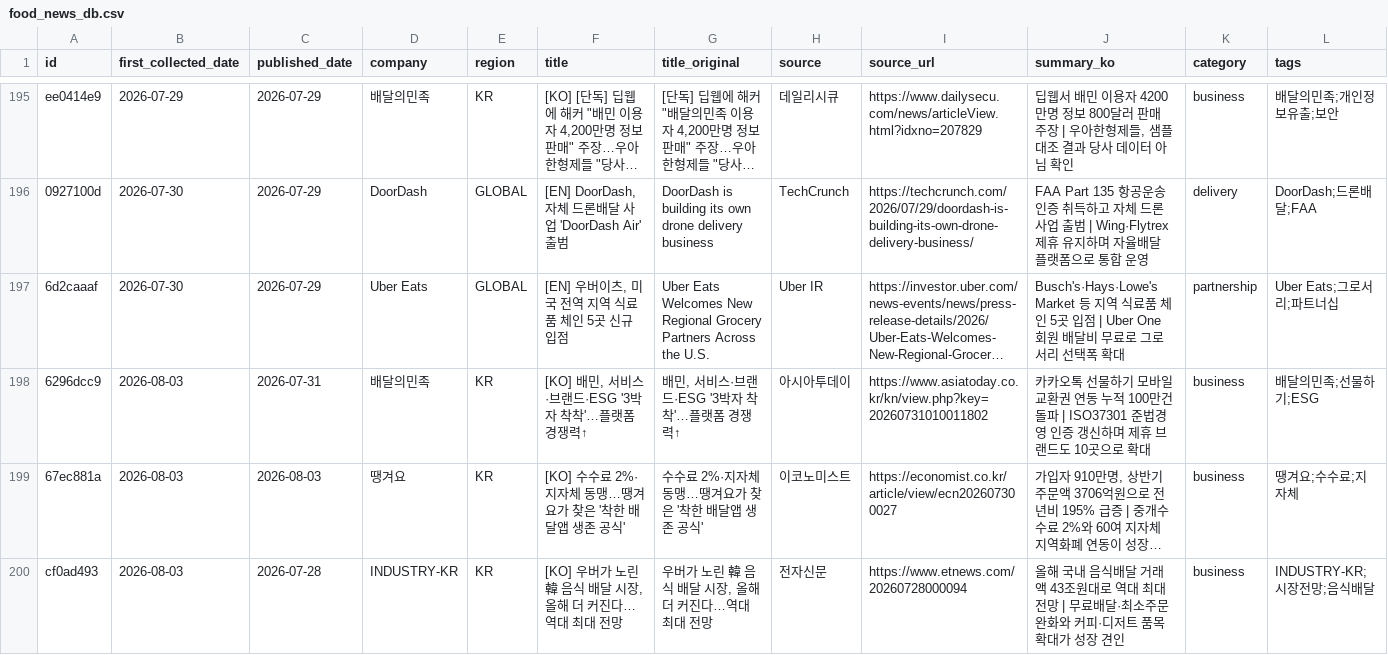
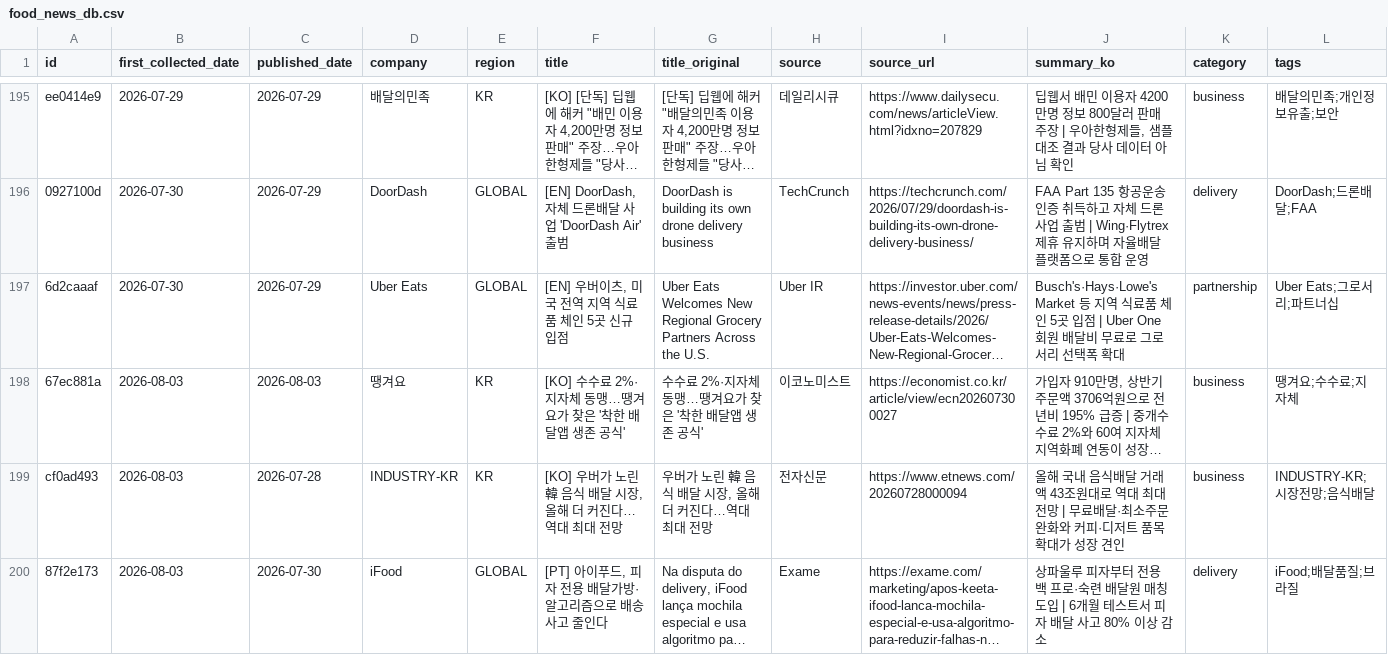
Before and after one commit to mafleur/baemin-product-insight-news-scraping, a CSV file: food_news_db.csv, drawn as a sheet; only a part is shown, gaps mark what is left out; the shorter side is filled out with more unchanged rows; long unchanged cells end in …; the diff covers the shown part only; the diff names each change by its address in the sheet, - before the commit and + after, or states it on an @@ line.

```diff
--- a/food_news_db.csv
+++ b/food_news_db.csv
-row 198: 6296dcc9 | 2026-08-03 | 2026-07-31 | 배달의민족 | KR | [KO] 배민, 서비스·브랜드·ESG '3박자 착착'…플랫폼 경쟁력↑ | 배민, 서비스·브랜드·ESG '3박자 착착'…플랫폼 경쟁력↑ | 아시아투데이 | https://www.asiatoday.co.kr/kn/view.php?key=20260731010011802 | 카카오톡 선물하기 모바일교환권 연동 누적 100만건 돌파 | ISO37301 준법경영 인증 갱신하며 제휴 브랜드도 10곳으로 확대 | business | 배달의민족;선물하기;ESG
```
Also changed, not shown: 3 removed rows elsewhere in this file, manual_exclusions.csv, 1 other file.
